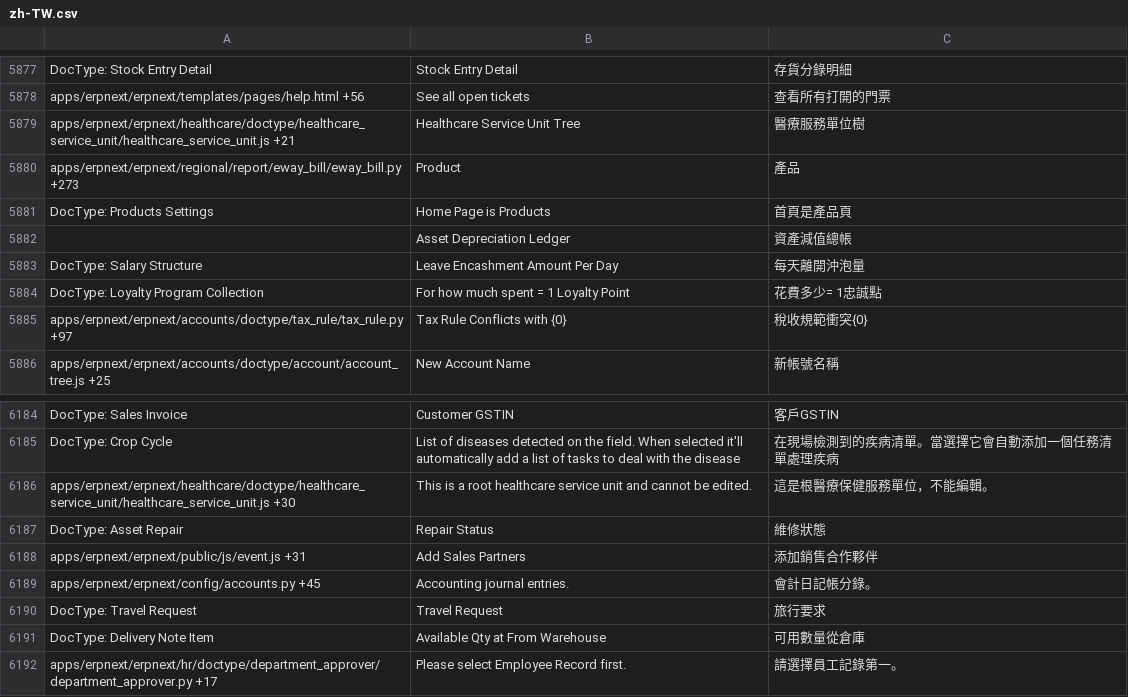
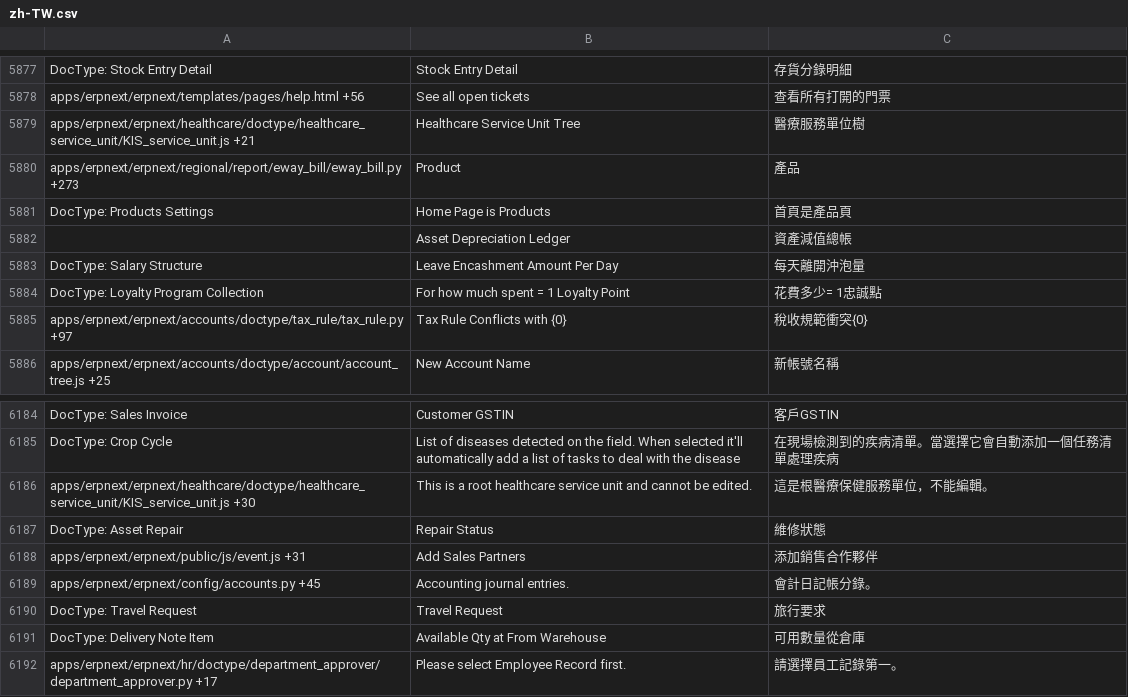
Before and after one commit to alexdorner/diplomprojekt-byh, a CSV file: kis/erpnext/translations/zh-TW.csv, drawn as a sheet; only a part is shown, gaps mark what is left out.

Commit message:
rename module KIS/healthcare

```diff
--- a/kis/erpnext/translations/zh-TW.csv
+++ b/kis/erpnext/translations/zh-TW.csv
@@ -6033,3 +6033,3 @@ DocType: Stock Entry Detail,Stock Entry Detail,存貨分錄明細
 apps/erpnext/erpnext/templates/pages/help.html +56,See all open tickets,查看所有打開的門票
-apps/erpnext/erpnext/healthcare/doctype/healthcare_service_unit/healthcare_service_unit.js +21,Healthcare Service Unit Tree,醫療服務單位樹
+apps/erpnext/erpnext/healthcare/doctype/healthcare_service_unit/KIS_service_unit.js +21,Healthcare Service Unit Tree,醫療服務單位樹
 apps/erpnext/erpnext/regional/report/eway_bill/eway_bill.py +273,Product,產品
@@ -6341,3 +6341,3 @@ DocType: Sales Invoice,Customer GSTIN,客戶GSTIN
 DocType: Crop Cycle,List of diseases detected on the field. When selected it'll automatically add a list of tasks to deal with the disease ,在現場檢測到的疾病清單。當選擇它會自動添加一個任務清單處理疾病
-apps/erpnext/erpnext/healthcare/doctype/healthcare_service_unit/healthcare_service_unit.js +30,This is a root healthcare service unit and cannot be edited.,這是根醫療保健服務單位，不能編輯。
+apps/erpnext/erpnext/healthcare/doctype/healthcare_service_unit/KIS_service_unit.js +30,This is a root healthcare service unit and cannot be edited.,這是根醫療保健服務單位，不能編輯。
 DocType: Asset Repair,Repair Status,維修狀態
```
Also changed, not shown: 40 other files.
